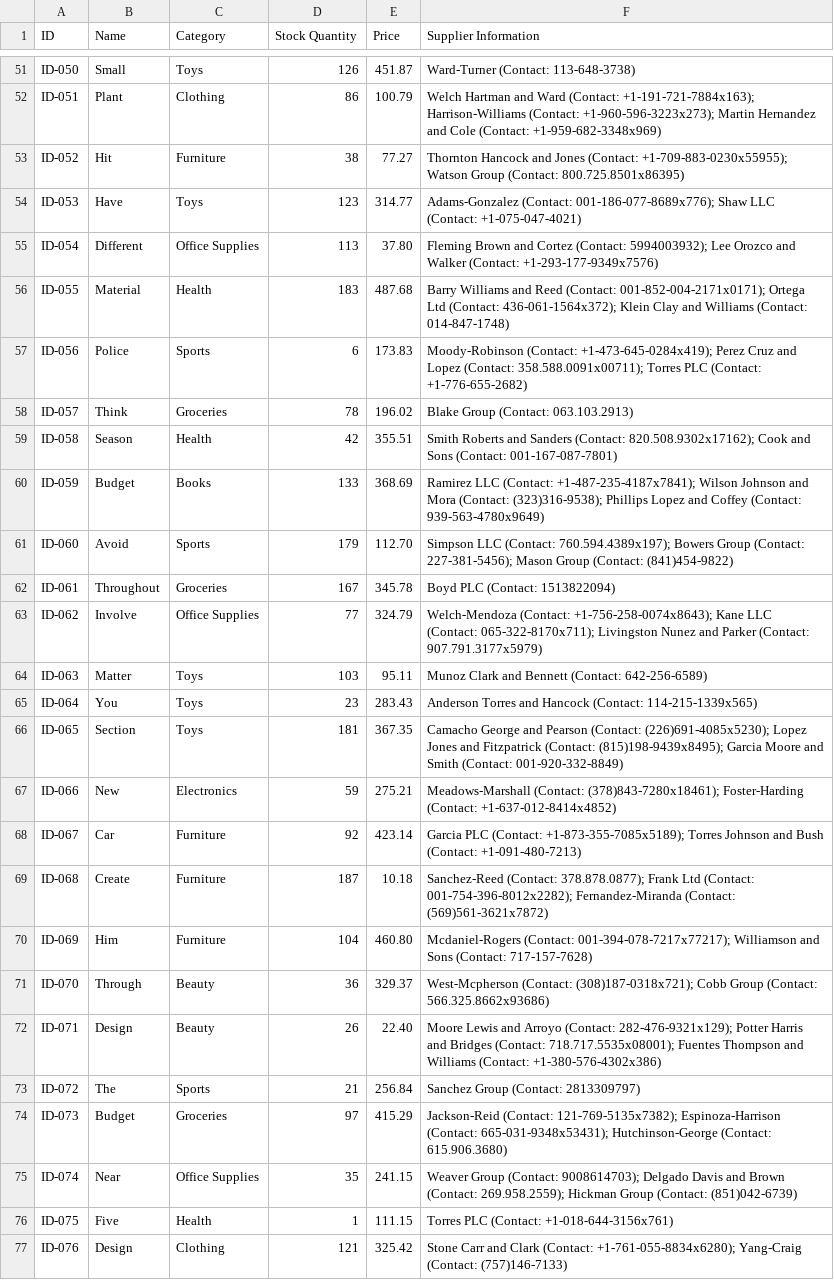
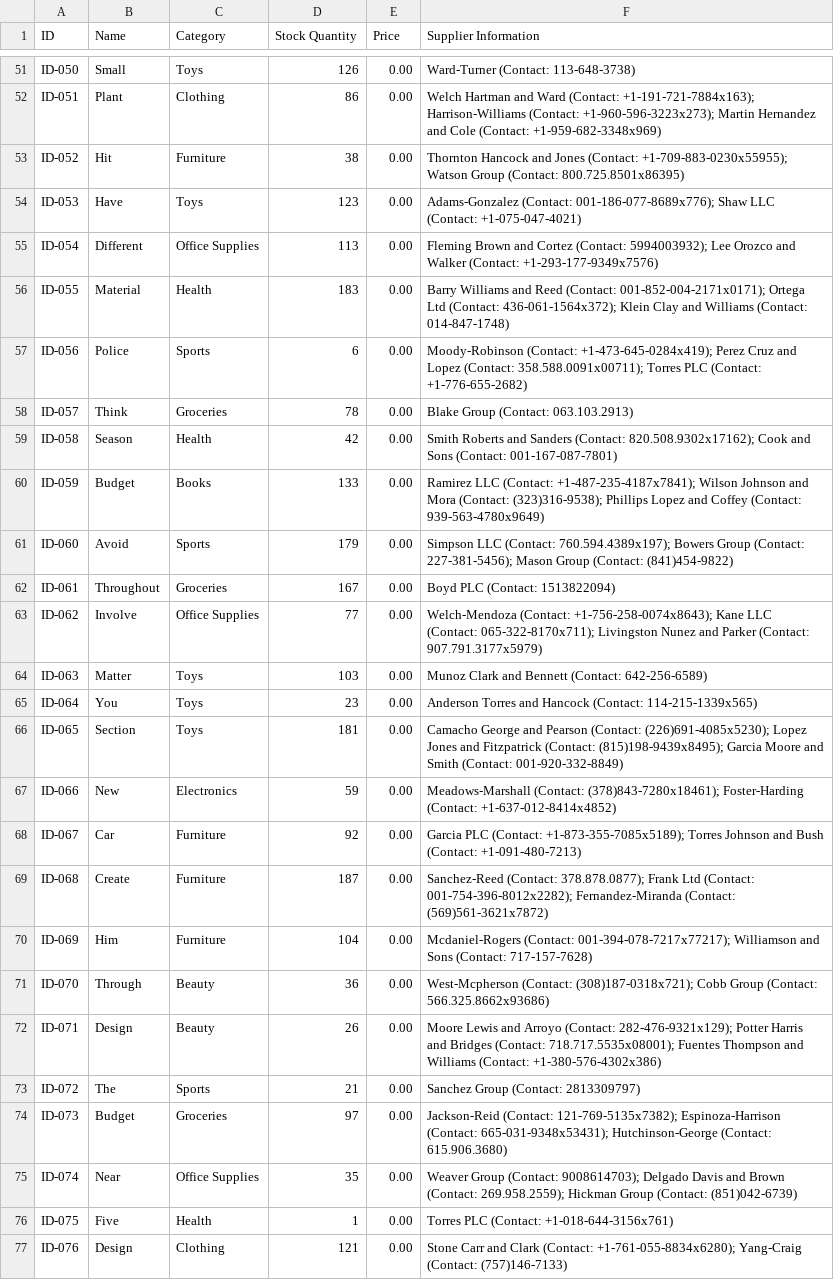
Before and after one commit to carl-josiah/dsa_project, a CSV file: out/production/dsa_project_github/inventorysystemproject/item_inventory.csv, drawn as a sheet; only a part is shown, gaps mark what is left out; the diff covers the shown part only; the diff names each change by its address in the sheet, - before the commit and + after, or states it on an @@ line.

```diff
--- a/out/production/dsa_project_github/inventorysystemproject/item_inventory.csv
+++ b/out/production/dsa_project_github/inventorysystemproject/item_inventory.csv
-E51 (Price): 451.87
+E51 (Price): 0.00
-E52 (Price): 100.79
+E52 (Price): 0.00
-E53 (Price): 77.27
+E53 (Price): 0.00
-E54 (Price): 314.77
+E54 (Price): 0.00
-E55 (Price): 37.80
+E55 (Price): 0.00
-E56 (Price): 487.68
+E56 (Price): 0.00
-E57 (Price): 173.83
+E57 (Price): 0.00
-E58 (Price): 196.02
+E58 (Price): 0.00
-E59 (Price): 355.51
+E59 (Price): 0.00
-E60 (Price): 368.69
+E60 (Price): 0.00
-E61 (Price): 112.70
+E61 (Price): 0.00
-E62 (Price): 345.78
+E62 (Price): 0.00
-E63 (Price): 324.79
+E63 (Price): 0.00
-E64 (Price): 95.11
+E64 (Price): 0.00
-E65 (Price): 283.43
+E65 (Price): 0.00
-E66 (Price): 367.35
+E66 (Price): 0.00
-E67 (Price): 275.21
+E67 (Price): 0.00
-E68 (Price): 423.14
+E68 (Price): 0.00
-E69 (Price): 10.18
+E69 (Price): 0.00
-E70 (Price): 460.80
+E70 (Price): 0.00
-E71 (Price): 329.37
+E71 (Price): 0.00
-E72 (Price): 22.40
+E72 (Price): 0.00
-E73 (Price): 256.84
+E73 (Price): 0.00
-E74 (Price): 415.29
+E74 (Price): 0.00
-E75 (Price): 241.15
+E75 (Price): 0.00
-E76 (Price): 111.15
+E76 (Price): 0.00
-E77 (Price): 325.42
+E77 (Price): 0.00
```
Also changed, not shown: 89 edited cells elsewhere in this file, src/inventorysystemproject/item_inventory.csv, 1 other file.
